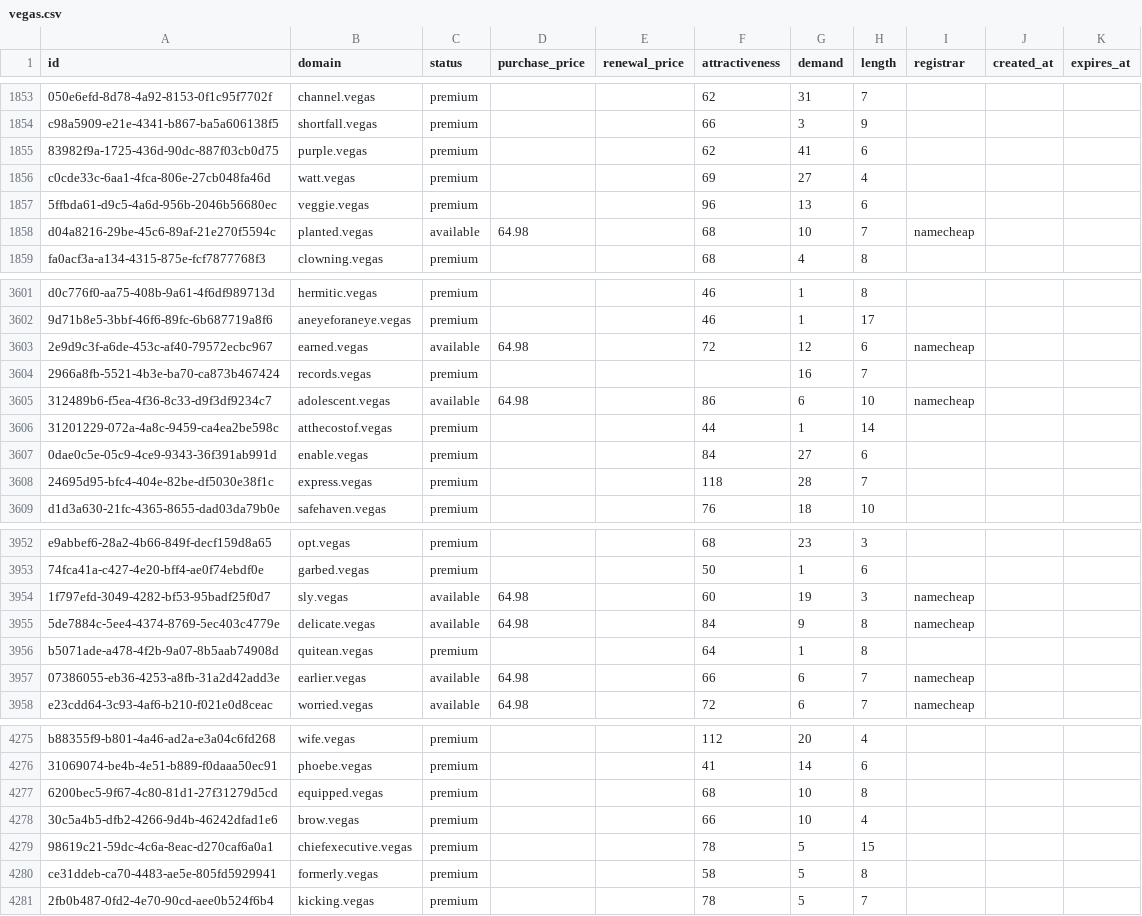
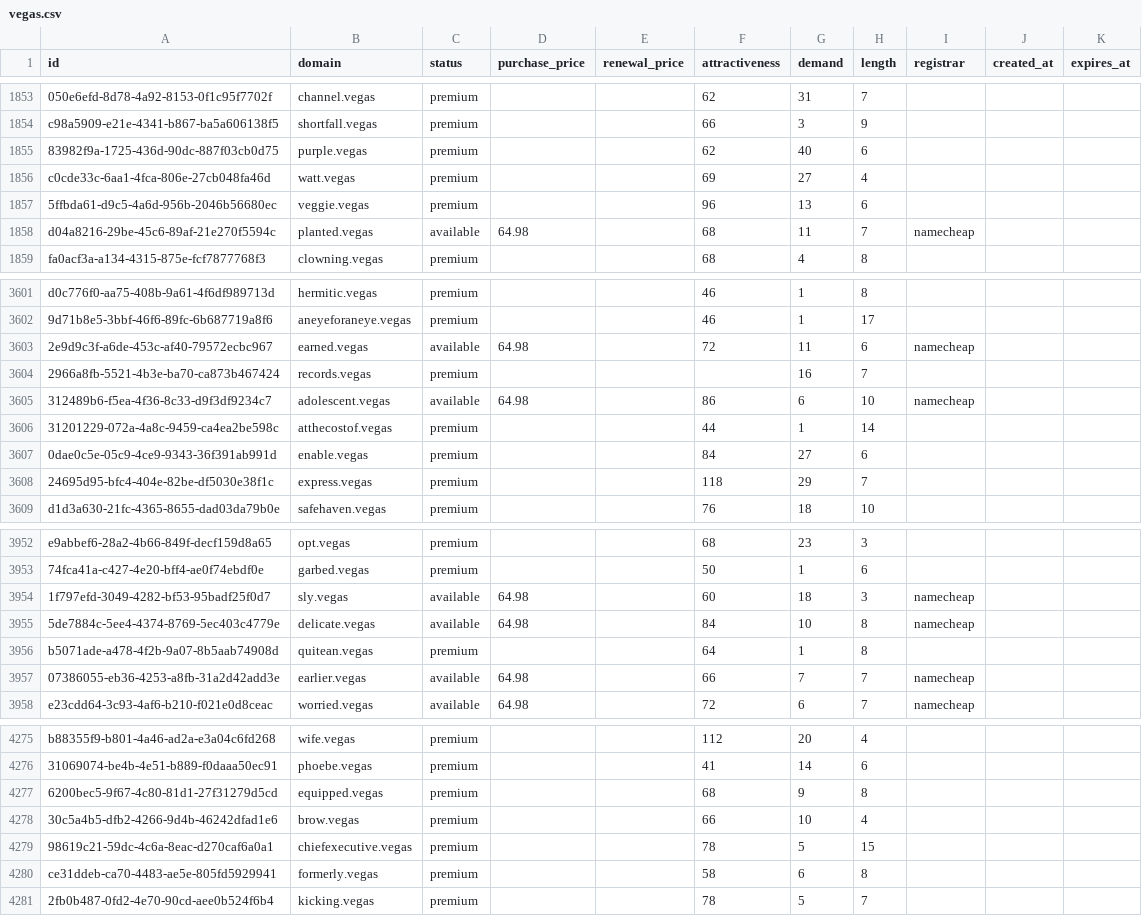
Before and after one commit to UniqueDomains/vegas-oneword-domains, a CSV file: vegas.csv, drawn as a sheet; only a part is shown, gaps mark what is left out; the diff covers the shown part only; the diff names each change by its address in the sheet, - before the commit and + after, or states it on an @@ line.

Commit message:
Domains update

```diff
--- a/vegas.csv
+++ b/vegas.csv
-G1855 (demand): 41
+G1855 (demand): 40
-G1858 (demand): 10
+G1858 (demand): 11
-G3603 (demand): 12
+G3603 (demand): 11
-G3608 (demand): 28
+G3608 (demand): 29
-G3954 (demand): 19
+G3954 (demand): 18
-G3955 (demand): 9
+G3955 (demand): 10
-G3957 (demand): 6
+G3957 (demand): 7
-G4277 (demand): 10
+G4277 (demand): 9
-G4280 (demand): 5
+G4280 (demand): 6
```
Also changed, not shown: 87 edited cells elsewhere in this file, 2 other files.
